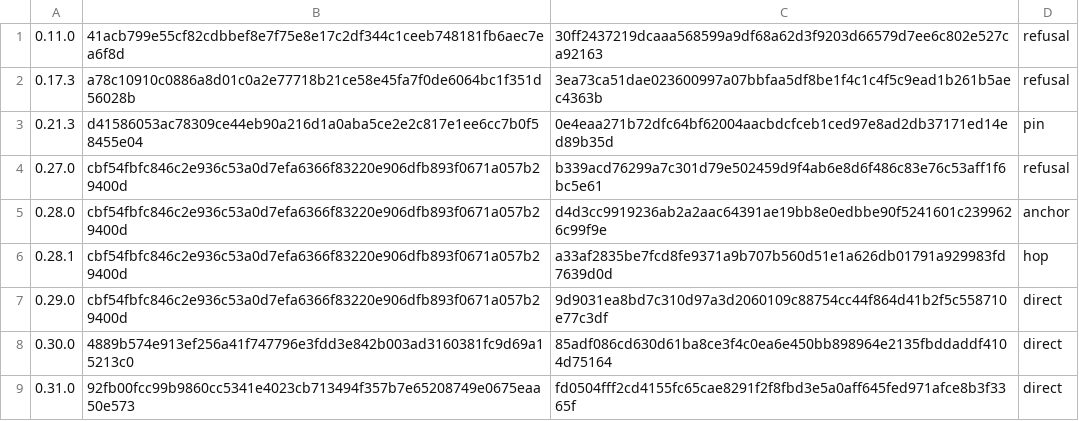
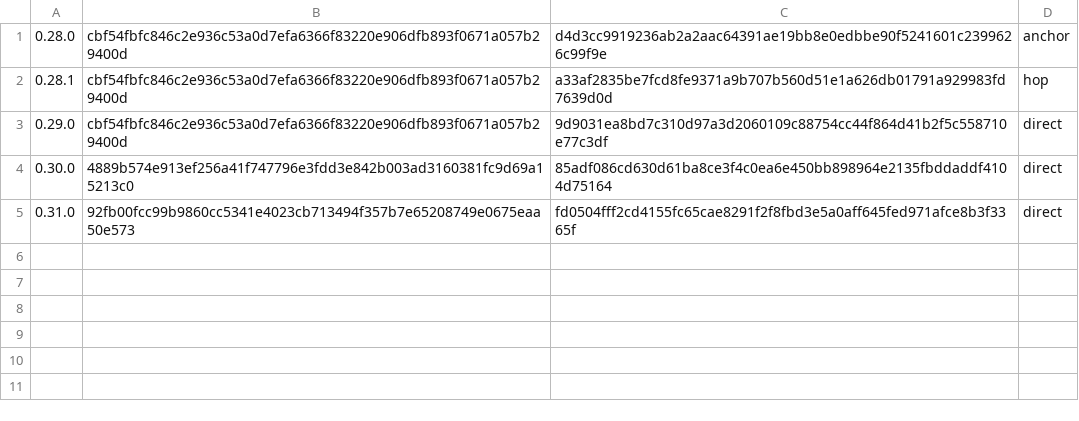
Before and after one commit to subyard/subyard, a TSV file: dev/e2e/published-upgrade-baselines.tsv, drawn as a sheet; the diff names each change by its address in the sheet, - before the commit and + after, or states it on an @@ line.

```diff
--- a/dev/e2e/published-upgrade-baselines.tsv
+++ b/dev/e2e/published-upgrade-baselines.tsv
-row 1: 0.11.0 | 41acb799e55cf82cdbbef8e7f75e8e17c2df344c1ceeb748181fb6aec7ea6f8d | 30ff2437219dcaaa568599a9df68a62d3f9203d66579d7ee6c802e527ca92163 | refusal
-row 2: 0.17.3 | a78c10910c0886a8d01c0a2e77718b21ce58e45fa7f0de6064bc1f351d56028b | 3ea73ca51dae023600997a07bbfaa5df8be1f4c1c4f5c9ead1b261b5aec4363b | refusal
-row 3: 0.21.3 | d41586053ac78309ce44eb90a216d1a0aba5ce2e2c817e1ee6cc7b0f58455e04 | 0e4eaa271b72dfc64bf62004aacbdcfceb1ced97e8ad2db37171ed14ed89b35d | pin
-row 4: 0.27.0 | cbf54fbfc846c2e936c53a0d7efa6366f83220e906dfb893f0671a057b29400d | b339acd76299a7c301d79e502459d9f4ab6e8d6f486c83e76c53aff1f6bc5e61 | refusal
```
Also changed, not shown: 44 other files.
